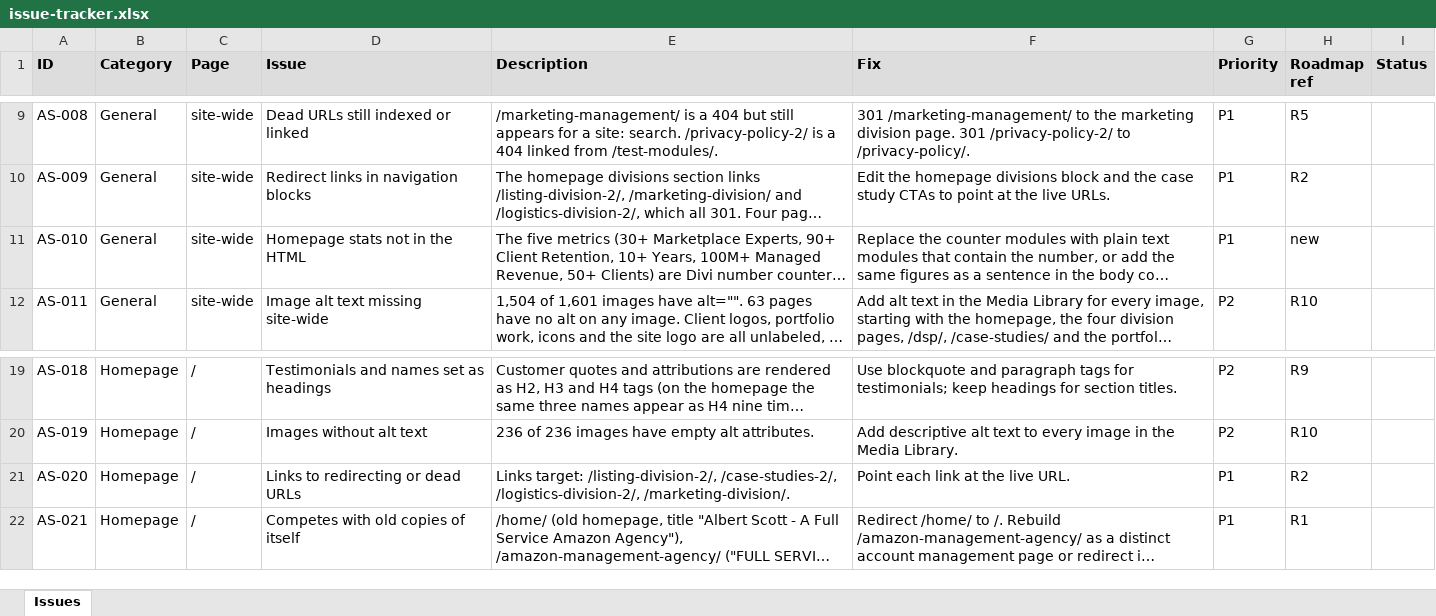
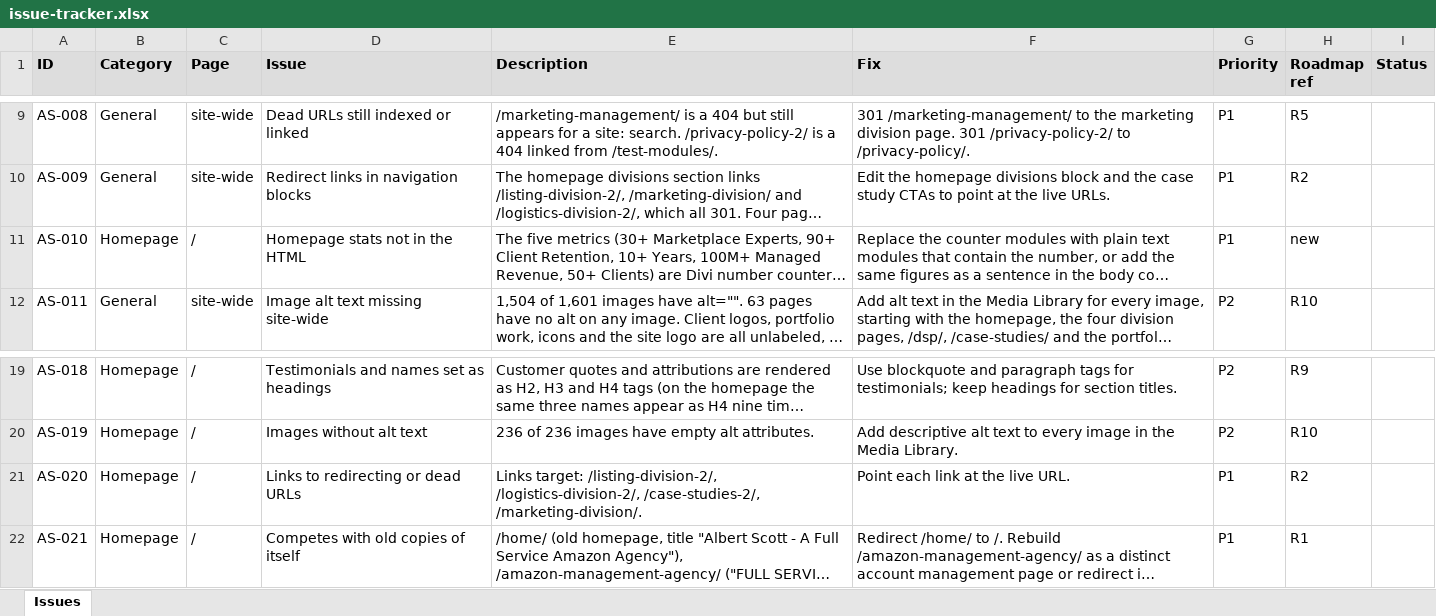
Before and after one commit to salesmanager-crypto/smartlead-api-client, an Excel workbook: seo-geo/tracking/issue-tracker.xlsx, sheet Issues, drawn as a sheet; only a part is shown, gaps mark what is left out; long unchanged cells end in …; values as stored, in another font and other column widths than the file's, no borders; the diff names each change by its address in the sheet, - before the commit and + after, or states it on an @@ line.

```diff
--- a/seo-geo/tracking/issue-tracker.xlsx (sheet Issues)
+++ b/seo-geo/tracking/issue-tracker.xlsx (sheet Issues)
-B11 (Category): General
+B11 (Category): Homepage
-C11 (Page): site-wide
+C11 (Page): /
-E21 (Description): …target: /listing-division-2/, /case-studies-2/, /logistics-division-2/, /marketing-division/.
+E21 (Description): …target: /listing-division-2/, /logistics-division-2/, /case-studies-2/, /marketing-division/.
```
Also changed, not shown: 2 other files.
